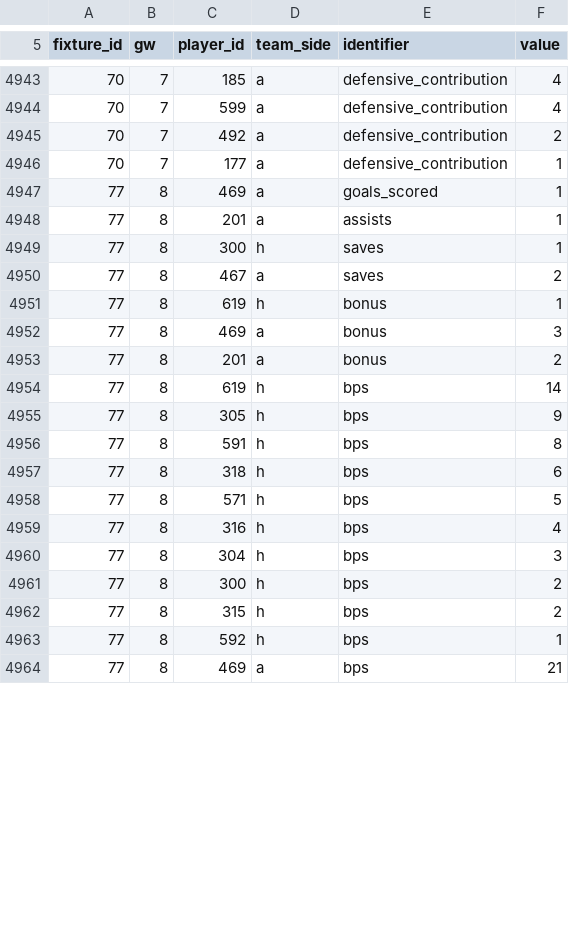
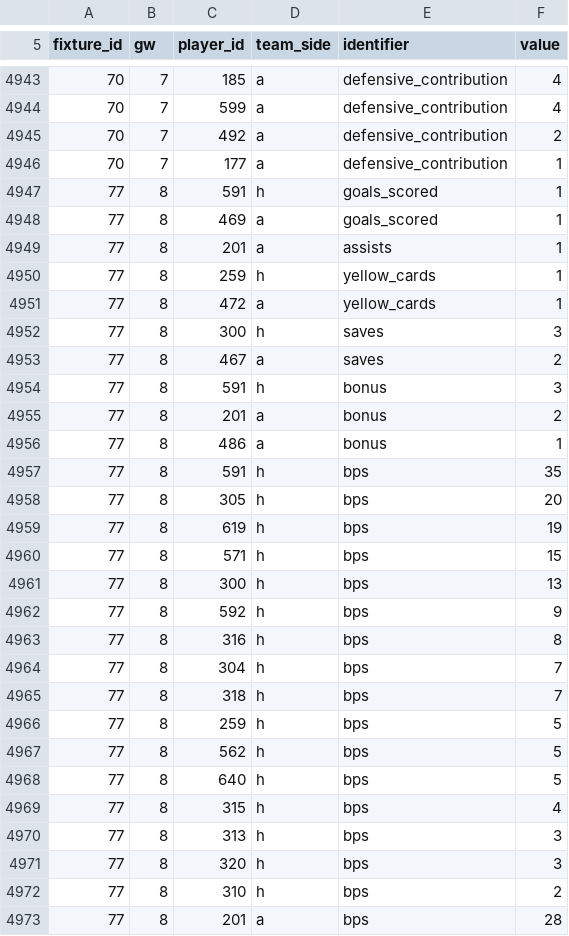
Before and after one commit to olly1928/fpl-mirror, a CSV file: data/fixture_stats.csv, drawn as a sheet; only a part is shown, gaps mark what is left out; the shorter side is filled out with more unchanged rows; the diff covers the shown part only.

```diff
--- a/data/fixture_stats.csv
+++ b/data/fixture_stats.csv
@@ -4946,18 +4946,28 @@ fixture_id,gw,player_id,team_side,identifier,value
 70,7,177,a,defensive_contribution,1
+77,8,591,h,goals_scored,1
 77,8,469,a,goals_scored,1
 77,8,201,a,assists,1
-77,8,300,h,saves,1
+77,8,259,h,yellow_cards,1
+77,8,472,a,yellow_cards,1
+77,8,300,h,saves,3
 77,8,467,a,saves,2
-77,8,619,h,bonus,1
-77,8,469,a,bonus,3
+77,8,591,h,bonus,3
 77,8,201,a,bonus,2
-77,8,619,h,bps,14
-77,8,305,h,bps,9
-77,8,591,h,bps,8
-77,8,318,h,bps,6
-77,8,571,h,bps,5
-77,8,316,h,bps,4
-77,8,304,h,bps,3
-77,8,300,h,bps,2
-77,8,315,h,bps,2
-77,8,592,h,bps,1
+77,8,486,a,bonus,1
+77,8,591,h,bps,35
+77,8,305,h,bps,20
+77,8,619,h,bps,19
+77,8,571,h,bps,15
+77,8,300,h,bps,13
+77,8,592,h,bps,9
+77,8,316,h,bps,8
+77,8,304,h,bps,7
+77,8,318,h,bps,7
+77,8,259,h,bps,5
+77,8,562,h,bps,5
+77,8,640,h,bps,5
+77,8,315,h,bps,4
+77,8,313,h,bps,3
+77,8,320,h,bps,3
+77,8,310,h,bps,2
+77,8,201,a,bps,28
```
Also changed, not shown: 11 added rows and 34 edited cells elsewhere in this file, data/fdr.csv, data/fixtures.csv, 6 other files.
